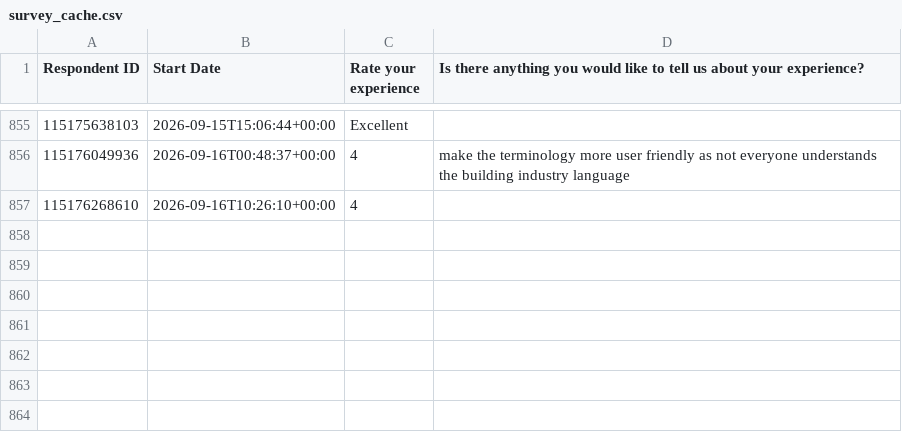
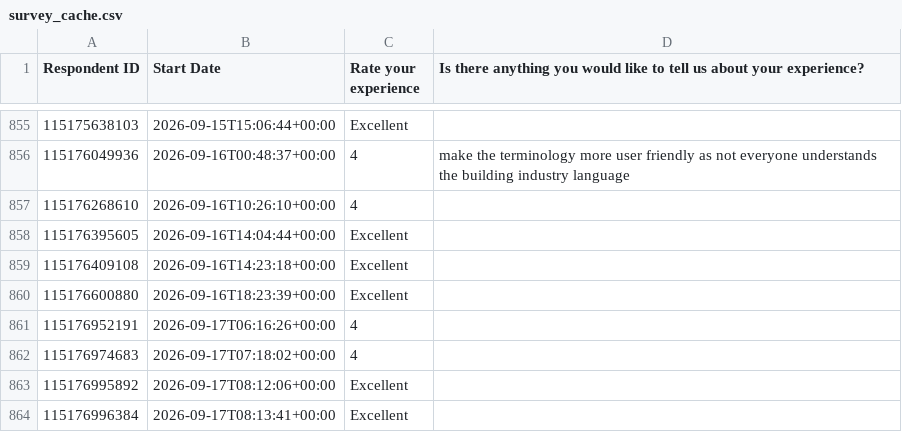
Before and after one commit to NidaAzizMirza/BCFeedback_dashboard, a CSV file: data/survey_cache.csv, drawn as a sheet; only a part is shown, gaps mark what is left out; the diff names each change by its address in the sheet, - before the commit and + after, or states it on an @@ line.

```diff
--- a/data/survey_cache.csv
+++ b/data/survey_cache.csv
+row 858: 115176395605 | 2026-09-16T14:04:44+00:00 | Excellent
+row 859: 115176409108 | 2026-09-16T14:23:18+00:00 | Excellent
+row 860: 115176600880 | 2026-09-16T18:23:39+00:00 | Excellent
+row 861: 115176952191 | 2026-09-17T06:16:26+00:00 | 4
+row 862: 115176974683 | 2026-09-17T07:18:02+00:00 | 4
+row 863: 115176995892 | 2026-09-17T08:12:06+00:00 | Excellent
+row 864: 115176996384 | 2026-09-17T08:13:41+00:00 | Excellent
```
Also changed, not shown: 1 other file.
